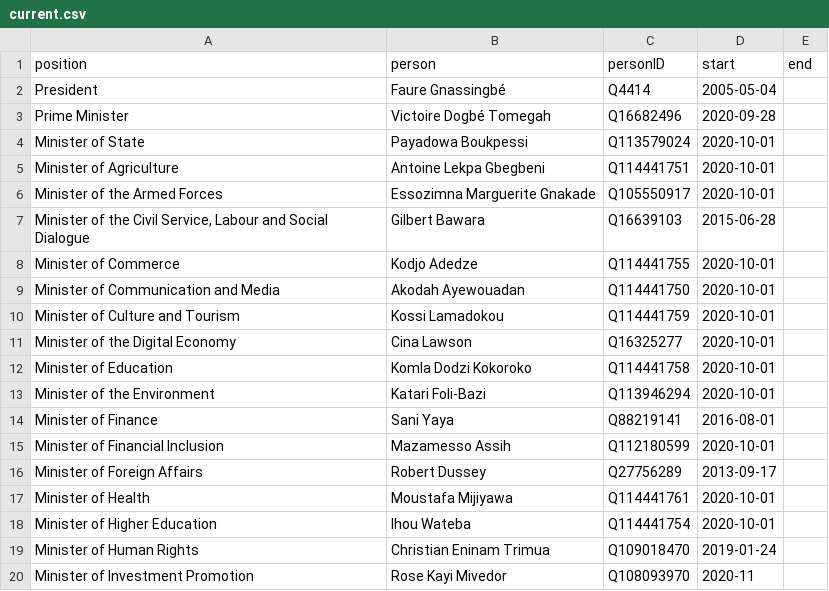
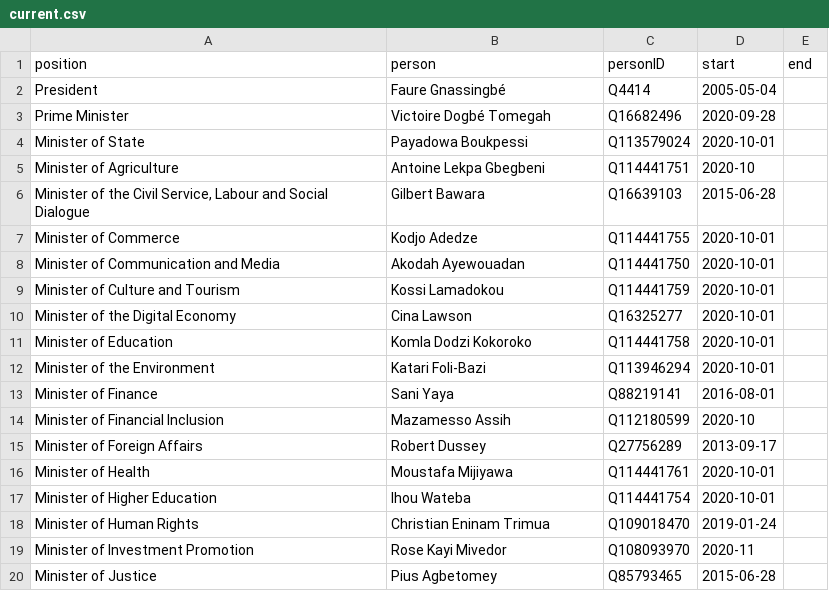
Before and after one commit to every-politician-scrapers/togo, a CSV file: html/current.csv, drawn as a sheet; only a part is shown; the shorter side is filled out with more unchanged rows.

```diff
--- a/html/current.csv
+++ b/html/current.csv
@@ -4,4 +4,3 @@ Prime Minister,Victoire Dogbé Tomegah,Q16682496,2020-09-28,
 Minister of State,Payadowa Boukpessi,Q113579024,2020-10-01,
-Minister of Agriculture,Antoine Lekpa Gbegbeni,Q114441751,2020-10-01,
-Minister of the Armed Forces,Essozimna Marguerite Gnakade,Q105550917,2020-10-01,
+Minister of Agriculture,Antoine Lekpa Gbegbeni,Q114441751,2020-10,
 "Minister of the Civil Service, Labour and Social Dialogue",Gilbert Bawara,Q16639103,2015-06-28,
@@ -14,3 +13,3 @@ Minister of the Environment,Katari Foli-Bazi,Q113946294,2020-10-01,
 Minister of Finance,Sani Yaya,Q88219141,2016-08-01,
-Minister of Financial Inclusion,Mazamesso Assih,Q112180599,2020-10-01,
+Minister of Financial Inclusion,Mazamesso Assih,Q112180599,2020-10,
 Minister of Foreign Affairs,Robert Dussey,Q27756289,2013-09-17,
```
Also changed, not shown: html/bio.csv, html/family.csv, 5 other files.
